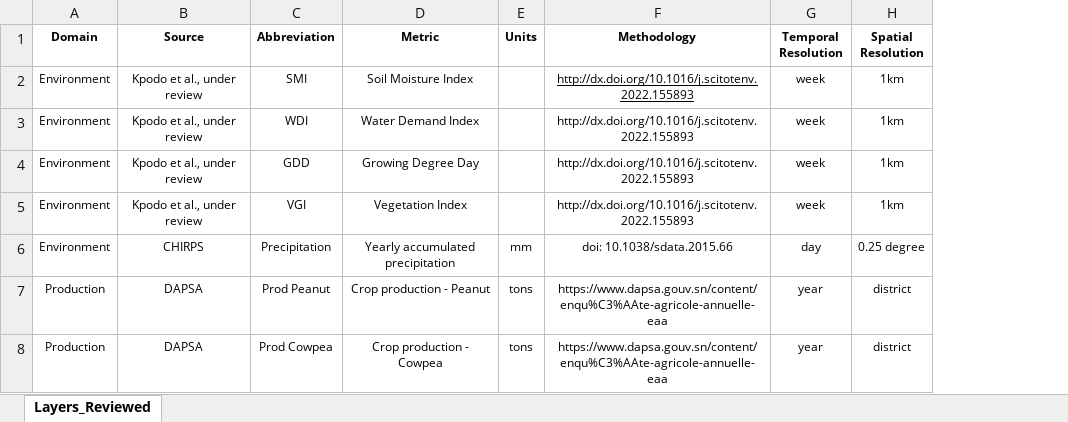
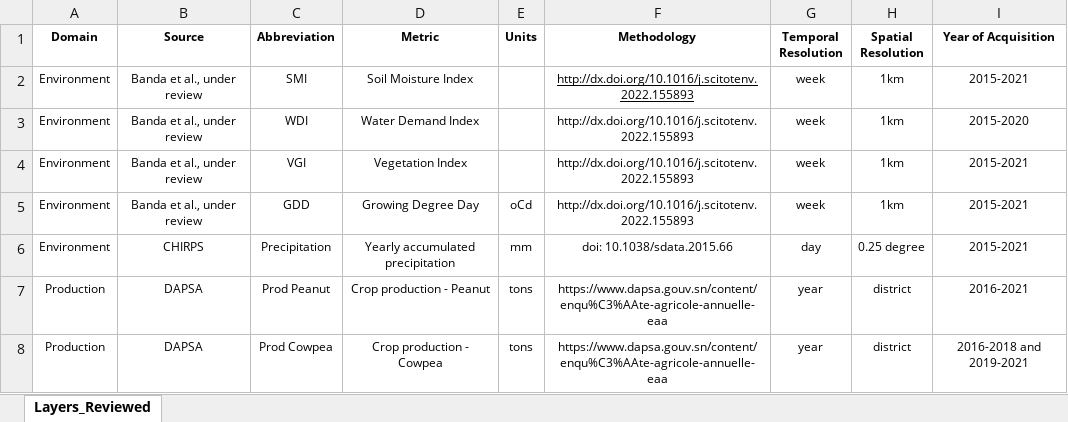
Before and after one commit to Ciampitti-Lab/Senegal-visualizing-data-app, an Excel workbook: Data/Variables description.xlsx, sheet Layers_Reviewed, drawn as a sheet; only a part is shown; values as stored, in another font and other column widths than the file's, no borders; removed rows and columns are numbered as before the commit, all else as after; the diff names each change by its address in the sheet, - before the commit and + after, or states it on an @@ line.

```diff
--- a/Data/Variables description.xlsx (sheet Layers_Reviewed)
+++ b/Data/Variables description.xlsx (sheet Layers_Reviewed)
+column I (Year of Acquisition), rows 2-4: 2015-2021 | 2015-2020 | 2015-2021; rows 6-8: 2015-2021 | 2016-2021 | 2016-2018 and 2019-2021
-B2:B3 (Source): Kpodo et al., under review
+B2:B3 (Source): Banda et al., under review
-row 4: Environment | Kpodo et al., under review | GDD | Growing Degree Day |  | http://dx.doi.org/10.1016/j.scitotenv.2022.155893 | week | 1km
-B4 (Source): Kpodo et al., under review
+B4 (Source): Banda et al., under review
+row 5: Environment | Banda et al., under review | GDD | Growing Degree Day | oCd | http://dx.doi.org/10.1016/j.scitotenv.2022.155893 | week | 1km | 2015-2021
```
Also changed, not shown: 5 other files.
